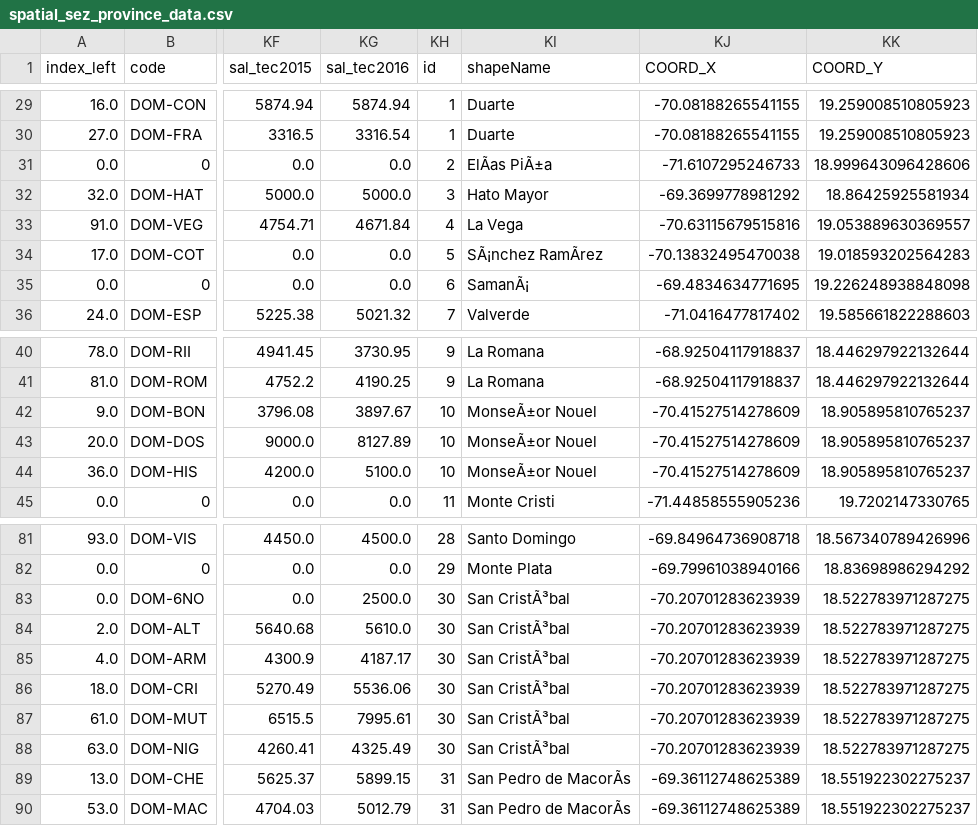
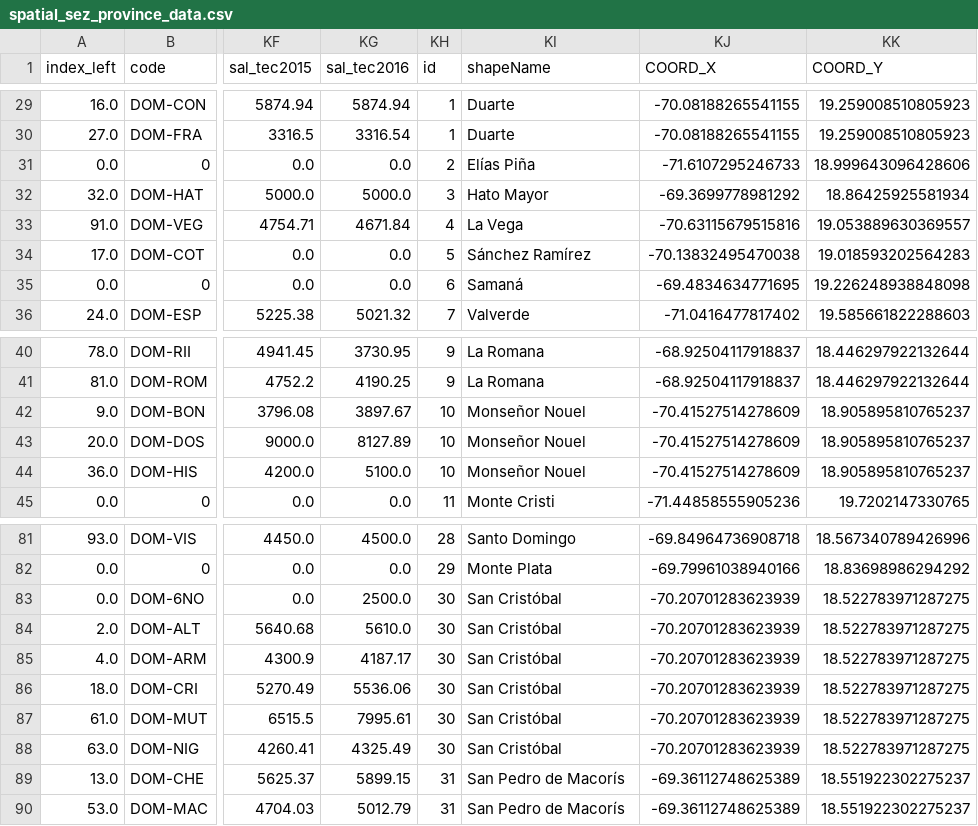
Before and after one commit to HendrixPeralta/research_data, a CSV file: aggregated_data/provinces/01_exports/spatial_sez_province_data.csv, drawn as a sheet; only a part is shown, gaps mark what is left out; the diff covers the shown part only; the diff names each change by its address in the sheet, - before the commit and + after, or states it on an @@ line.

```diff
--- a/aggregated_data/provinces/01_exports/spatial_sez_province_data.csv
+++ b/aggregated_data/provinces/01_exports/spatial_sez_province_data.csv
-KI31 (shapeName): ElÃas PiÃ±a
+KI31 (shapeName): Elías Piña
-KI34 (shapeName): SÃ¡nchez RamÃrez
+KI34 (shapeName): Sánchez Ramírez
-KI35 (shapeName): SamanÃ¡
+KI35 (shapeName): Samaná
-KI42:KI44 (shapeName): MonseÃ±or Nouel
+KI42:KI44 (shapeName): Monseñor Nouel
-KI83:KI88 (shapeName): San CristÃ³bal
+KI83:KI88 (shapeName): San Cristóbal
-KI89:KI90 (shapeName): San Pedro de MacorÃs
+KI89:KI90 (shapeName): San Pedro de Macorís
```
Also changed, not shown: 4 edited cells elsewhere in this file, aggregated_data/provinces/01_exports/sez_province_map.csv, 3 other files.
